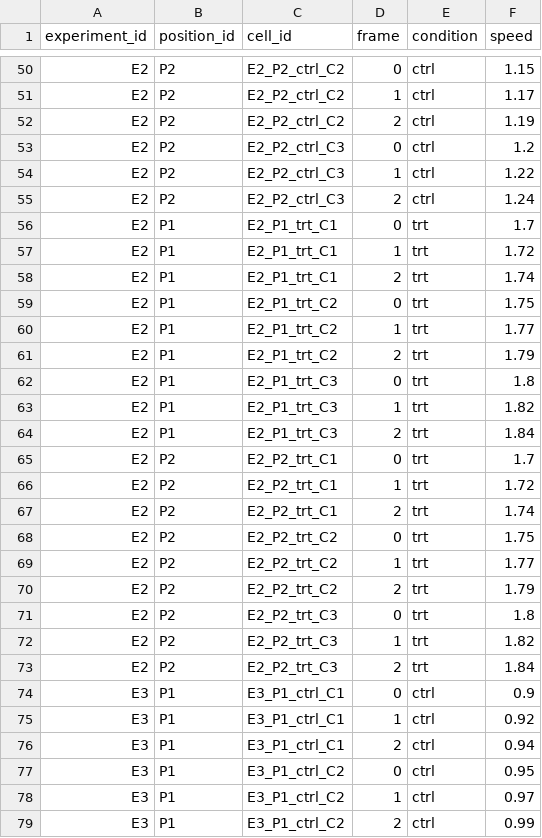
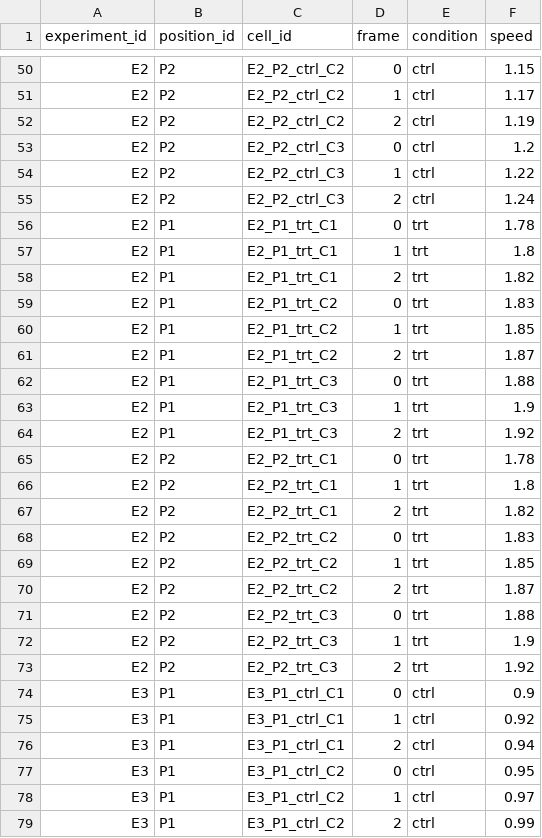
Before and after one commit to ArturRuppel/Iris, a CSV file: engine/validation/cases/cov2d-motility-superplot/data.csv, drawn as a sheet; only a part is shown, gaps mark what is left out; the diff covers the shown part only.

```diff
--- a/engine/validation/cases/cov2d-motility-superplot/data.csv
+++ b/engine/validation/cases/cov2d-motility-superplot/data.csv
@@ -55,20 +55,20 @@ E2,P2,E2_P2_ctrl_C3,1,ctrl,1.22
 E2,P2,E2_P2_ctrl_C3,2,ctrl,1.24
-E2,P1,E2_P1_trt_C1,0,trt,1.7
-E2,P1,E2_P1_trt_C1,1,trt,1.72
-E2,P1,E2_P1_trt_C1,2,trt,1.74
-E2,P1,E2_P1_trt_C2,0,trt,1.75
-E2,P1,E2_P1_trt_C2,1,trt,1.77
-E2,P1,E2_P1_trt_C2,2,trt,1.79
-E2,P1,E2_P1_trt_C3,0,trt,1.8
-E2,P1,E2_P1_trt_C3,1,trt,1.82
-E2,P1,E2_P1_trt_C3,2,trt,1.84
-E2,P2,E2_P2_trt_C1,0,trt,1.7
-E2,P2,E2_P2_trt_C1,1,trt,1.72
-E2,P2,E2_P2_trt_C1,2,trt,1.74
-E2,P2,E2_P2_trt_C2,0,trt,1.75
-E2,P2,E2_P2_trt_C2,1,trt,1.77
-E2,P2,E2_P2_trt_C2,2,trt,1.79
-E2,P2,E2_P2_trt_C3,0,trt,1.8
-E2,P2,E2_P2_trt_C3,1,trt,1.82
-E2,P2,E2_P2_trt_C3,2,trt,1.84
+E2,P1,E2_P1_trt_C1,0,trt,1.78
+E2,P1,E2_P1_trt_C1,1,trt,1.8
+E2,P1,E2_P1_trt_C1,2,trt,1.82
+E2,P1,E2_P1_trt_C2,0,trt,1.83
+E2,P1,E2_P1_trt_C2,1,trt,1.85
+E2,P1,E2_P1_trt_C2,2,trt,1.87
+E2,P1,E2_P1_trt_C3,0,trt,1.88
+E2,P1,E2_P1_trt_C3,1,trt,1.9
+E2,P1,E2_P1_trt_C3,2,trt,1.92
+E2,P2,E2_P2_trt_C1,0,trt,1.78
+E2,P2,E2_P2_trt_C1,1,trt,1.8
+E2,P2,E2_P2_trt_C1,2,trt,1.82
+E2,P2,E2_P2_trt_C2,0,trt,1.83
+E2,P2,E2_P2_trt_C2,1,trt,1.85
+E2,P2,E2_P2_trt_C2,2,trt,1.87
+E2,P2,E2_P2_trt_C3,0,trt,1.88
+E2,P2,E2_P2_trt_C3,1,trt,1.9
+E2,P2,E2_P2_trt_C3,2,trt,1.92
 E3,P1,E3_P1_ctrl_C1,0,ctrl,0.9
```
Also changed, not shown: 18 edited cells elsewhere in this file, 30 other files.
